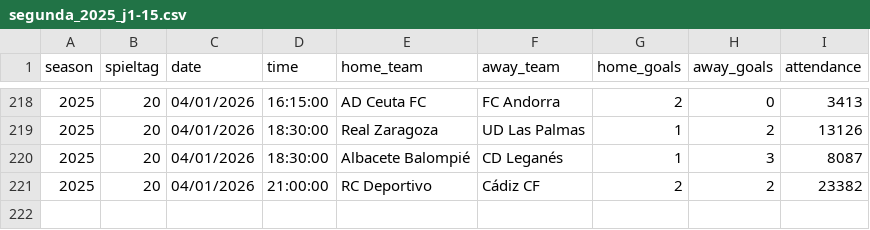
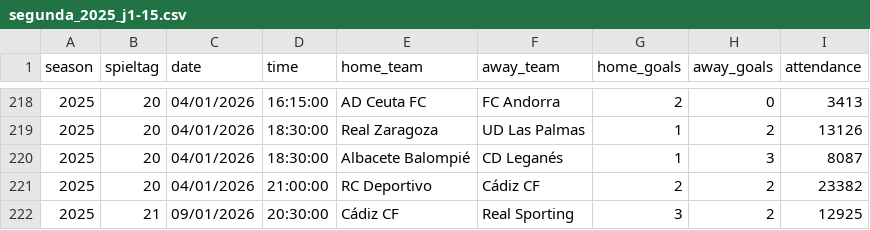
Before and after one commit to jdiegots/aforolab, a CSV file: public/data/matches/segunda_2025_j1-15.csv, drawn as a sheet; only a part is shown, gaps mark what is left out; the diff names each change by its address in the sheet, - before the commit and + after, or states it on an @@ line.

```diff
--- a/public/data/matches/segunda_2025_j1-15.csv
+++ b/public/data/matches/segunda_2025_j1-15.csv
+row 222: 2025 | 21 | 09/01/2026 | 20:30:00 | Cádiz CF | Real Sporting | 3 | 2 | 12925
```
Also changed, not shown: public/data/matches/laliga_2025_j1-13.csv.
